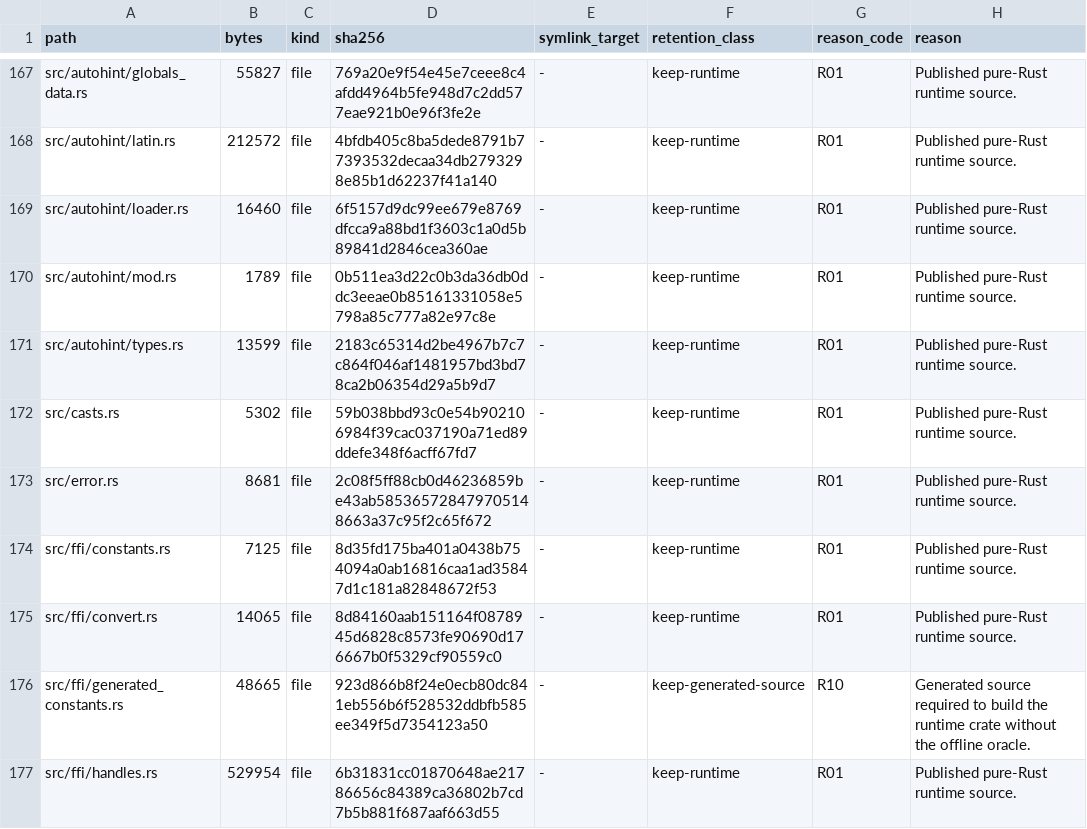
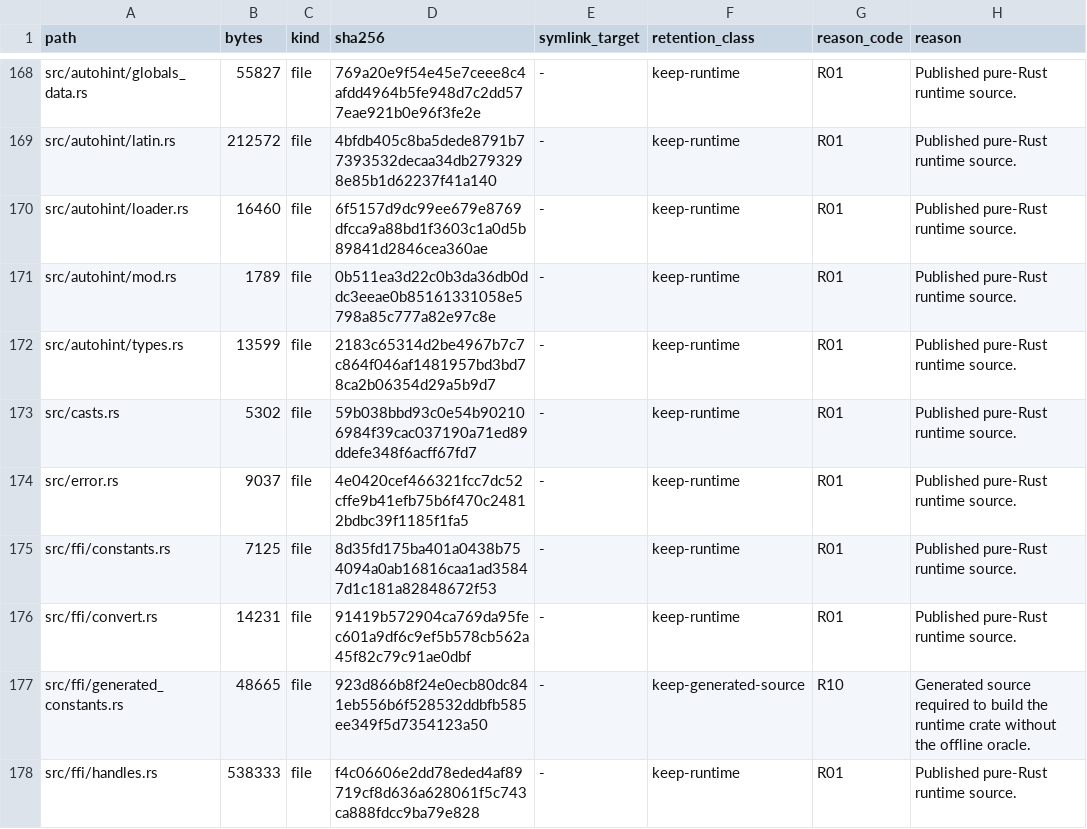
Before and after one commit to appunni-m/fontdone, a TSV file: doc/FILE_RETENTION_INVENTORY.tsv, drawn as a sheet; only a part is shown, gaps mark what is left out; the diff covers the shown part only.

```diff
--- a/doc/FILE_RETENTION_INVENTORY.tsv
+++ b/doc/FILE_RETENTION_INVENTORY.tsv
@@ -172,6 +173,6 @@ src/autohint/types.rs	13599	file	2183c65314d2be4967b7c7c864f046af1481957bd3bd78c
 src/casts.rs	5302	file	59b038bbd93c0e54b902106984f39cac037190a71ed89ddefe348f6acff67fd7	-	keep-runtime	R01	Published pure-Rust runtime source.
-src/error.rs	8681	file	2c08f5ff88cb0d46236859be43ab585365728479705148663a37c95f2c65f672	-	keep-runtime	R01	Published pure-Rust runtime source.
+src/error.rs	9037	file	4e0420cef466321fcc7dc52cffe9b41efb75b6f470c24812bdbc39f1185f1fa5	-	keep-runtime	R01	Published pure-Rust runtime source.
 src/ffi/constants.rs	7125	file	8d35fd175ba401a0438b754094a0ab16816caa1ad35847d1c181a82848672f53	-	keep-runtime	R01	Published pure-Rust runtime source.
-src/ffi/convert.rs	14065	file	8d84160aab151164f0878945d6828c8573fe90690d176667b0f5329cf90559c0	-	keep-runtime	R01	Published pure-Rust runtime source.
+src/ffi/convert.rs	14231	file	91419b572904ca769da95fec601a9df6c9ef5b578cb562a45f82c79c91ae0dbf	-	keep-runtime	R01	Published pure-Rust runtime source.
 src/ffi/generated_constants.rs	48665	file	923d866b8f24e0ecb80dc841eb556b6f528532ddbfb585ee349f5d7354123a50	-	keep-generated-source	R10	Generated source required to build the runtime crate without the offline oracle.
-src/ffi/handles.rs	529954	file	6b31831cc01870648ae21786656c84389ca36802b7cd7b5b881f687aaf663d55	-	keep-runtime	R01	Published pure-Rust runtime source.
+src/ffi/handles.rs	538333	file	f4c06606e2dd78eded4af89719cf8d636a628061f5c743ca888fdcc9ba79e828	-	keep-runtime	R01	Published pure-Rust runtime source.
```
Also changed, not shown: 5 added rows and 49 edited cells elsewhere in this file, 21 other files.
